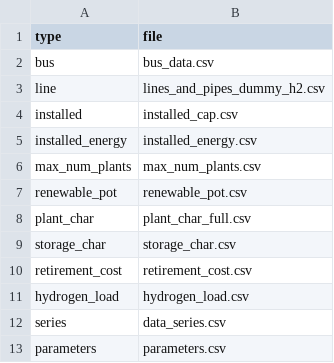
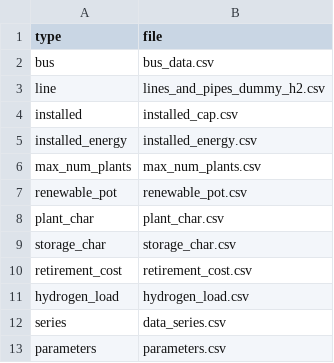
Before and after one commit to espenfb/HEIM, a CSV file: case_haugaland/data/ctrl_data.csv, drawn as a sheet.

```diff
--- a/case_haugaland/data/ctrl_data.csv
+++ b/case_haugaland/data/ctrl_data.csv
@@ -7,3 +7,3 @@ max_num_plants,         max_num_plants.csv
 renewable_pot,          renewable_pot.csv
-plant_char,             plant_char_full.csv
+plant_char,             plant_char.csv
 storage_char,           storage_char.csv
```
Also changed, not shown: case_haugaland/data/plant_char.csv, case_haugaland/data/storage_char.csv, 9 other files.
